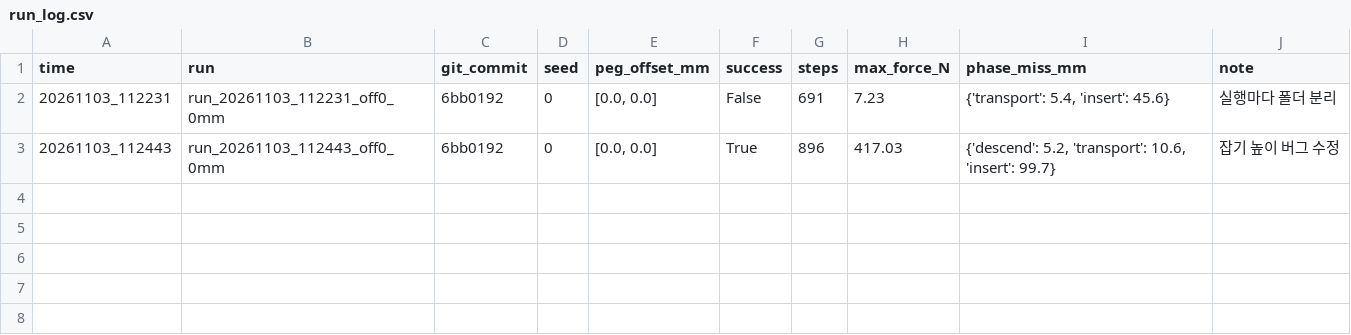
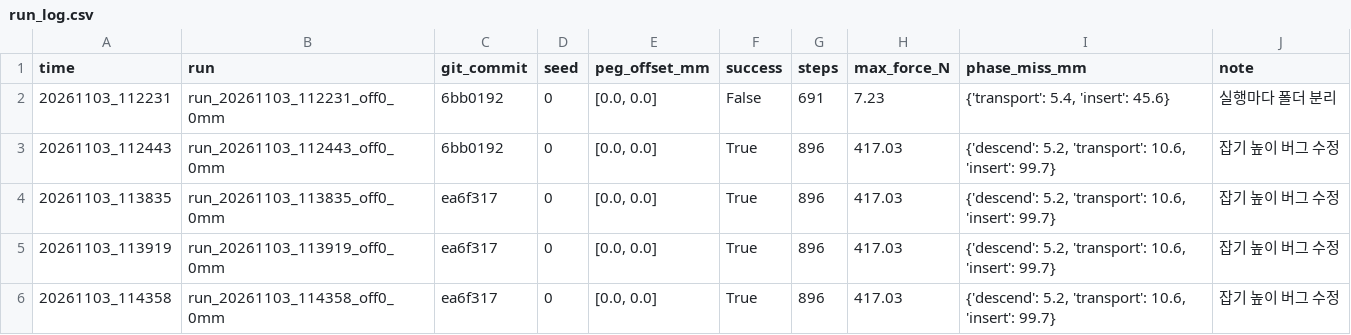
Before and after one commit to 24014038/force-profile-residual-rl, a CSV file: notes/run_log.csv, drawn as a sheet.

```diff
--- a/notes/run_log.csv
+++ b/notes/run_log.csv
@@ -3 +3,4 @@ time,run,git_commit,seed,peg_offset_mm,success,steps,max_force_N,phase_miss_mm,n
 20261103_112443,run_20261103_112443_off0_0mm,6bb0192,0,"[0.0, 0.0]",True,896,417.03,"{'descend': 5.2, 'transport': 10.6, 'insert': 99.7}",잡기 높이 버그 수정
+20261103_113835,run_20261103_113835_off0_0mm,ea6f317,0,"[0.0, 0.0]",True,896,417.03,"{'descend': 5.2, 'transport': 10.6, 'insert': 99.7}",잡기 높이 버그 수정
+20261103_113919,run_20261103_113919_off0_0mm,ea6f317,0,"[0.0, 0.0]",True,896,417.03,"{'descend': 5.2, 'transport': 10.6, 'insert': 99.7}",잡기 높이 버그 수정
+20261103_114358,run_20261103_114358_off0_0mm,ea6f317,0,"[0.0, 0.0]",True,896,417.03,"{'descend': 5.2, 'transport': 10.6, 'insert': 99.7}",잡기 높이 버그 수정
```
Also changed, not shown: 1 other file.
